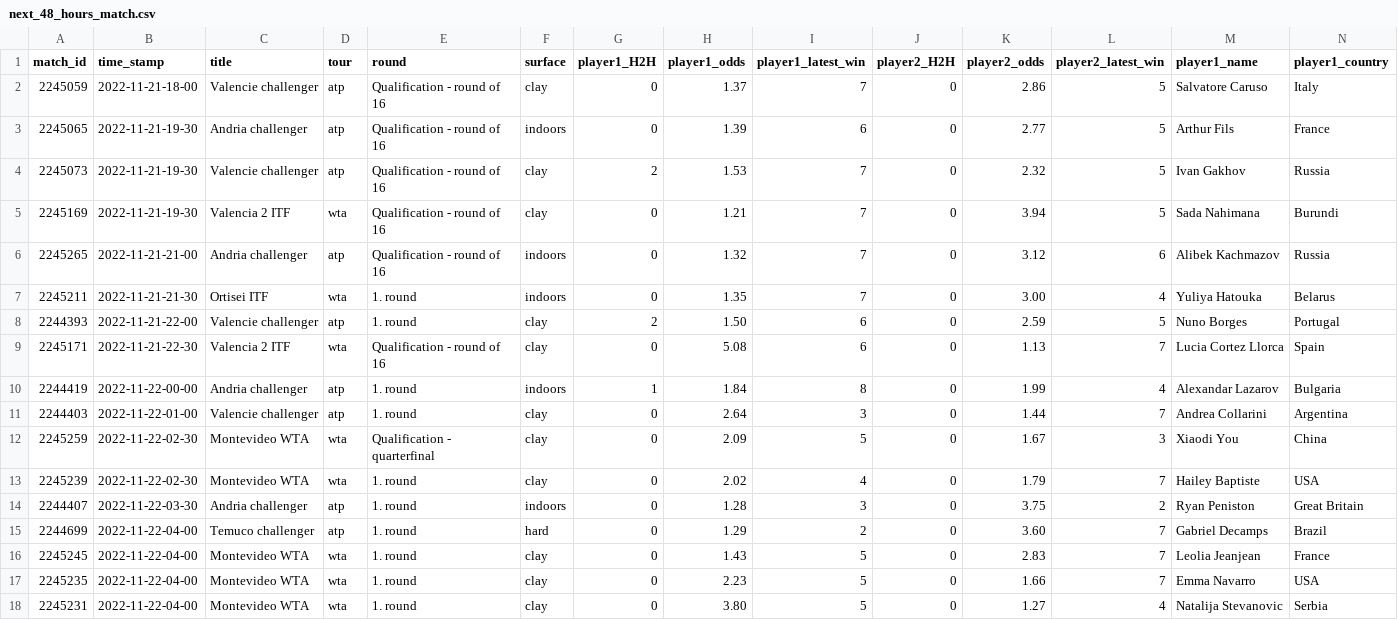
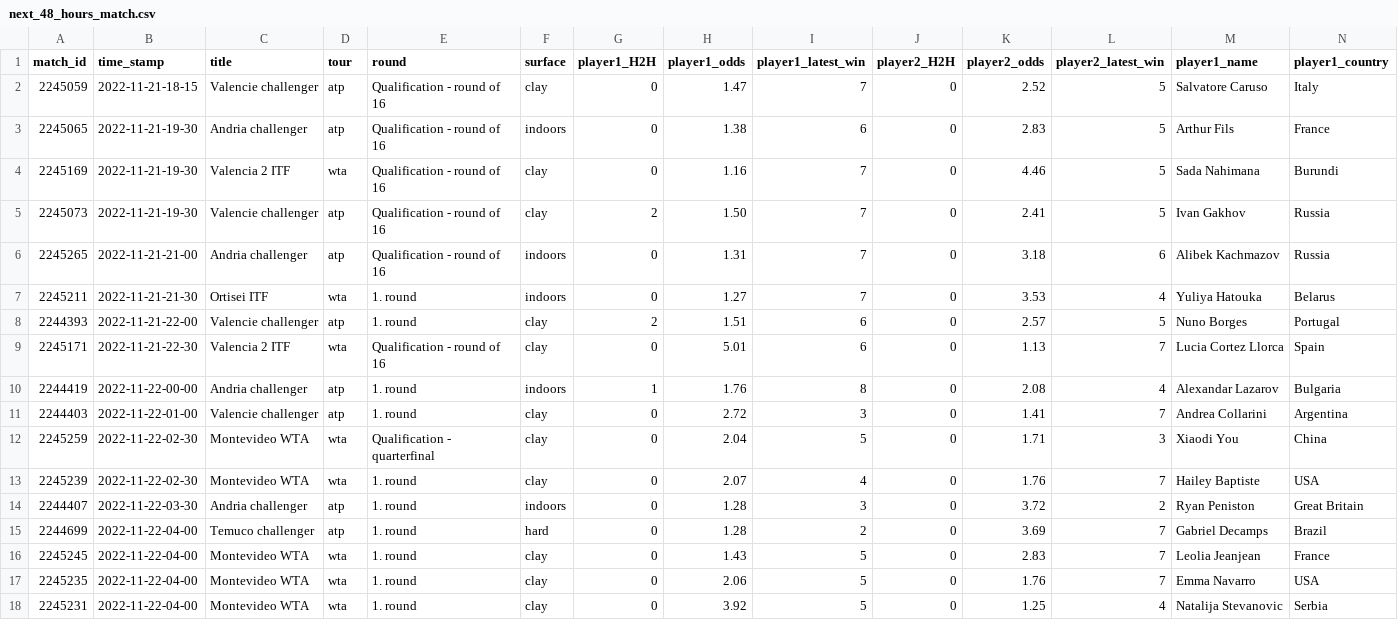
Before and after one commit to ebijun1007/tennis_all_tour_scraper, a CSV file: data/next_48_hours_match.csv, drawn as a sheet; only a part is shown; removed rows and columns are numbered as before the commit, all else as after; rows hold the shown columns only; the diff covers the shown part only; the diff names each change by its address in the sheet, - before the commit and + after, or states it on an @@ line.

Commit message:
Update Match Schedules

```diff
--- a/data/next_48_hours_match.csv
+++ b/data/next_48_hours_match.csv
-B2 (time_stamp): 2022-11-21-18-00
+B2 (time_stamp): 2022-11-21-18-15
-H2 (player1_odds): 1.37
+H2 (player1_odds): 1.47
-K2 (player2_odds): 2.86
+K2 (player2_odds): 2.52
-H3 (player1_odds): 1.39
+H3 (player1_odds): 1.38
-K3 (player2_odds): 2.77
+K3 (player2_odds): 2.83
-row 4: 2245073 | 2022-11-21-19-30 | Valencie challenger | atp | Qualification - round of 16 | clay | 2 | 1.53 | 7 | 0 | 2.32 | 5 | Ivan Gakhov | Russia
-H4 (player1_odds): 1.21
+H4 (player1_odds): 1.16
-K4 (player2_odds): 3.94
+K4 (player2_odds): 4.46
+row 5: 2245073 | 2022-11-21-19-30 | Valencie challenger | atp | Qualification - round of 16 | clay | 2 | 1.50 | 7 | 0 | 2.41 | 5 | Ivan Gakhov | Russia
-H6 (player1_odds): 1.32
+H6 (player1_odds): 1.31
-K6 (player2_odds): 3.12
+K6 (player2_odds): 3.18
-H7 (player1_odds): 1.35
+H7 (player1_odds): 1.27
-K7 (player2_odds): 3.00
+K7 (player2_odds): 3.53
-H8 (player1_odds): 1.50
+H8 (player1_odds): 1.51
-K8 (player2_odds): 2.59
+K8 (player2_odds): 2.57
-H9 (player1_odds): 5.08
+H9 (player1_odds): 5.01
-H10 (player1_odds): 1.84
+H10 (player1_odds): 1.76
-K10 (player2_odds): 1.99
+K10 (player2_odds): 2.08
-H11 (player1_odds): 2.64
+H11 (player1_odds): 2.72
-K11 (player2_odds): 1.44
+K11 (player2_odds): 1.41
-H12 (player1_odds): 2.09
+H12 (player1_odds): 2.04
-K12 (player2_odds): 1.67
+K12 (player2_odds): 1.71
-H13 (player1_odds): 2.02
+H13 (player1_odds): 2.07
-K13 (player2_odds): 1.79
+K13 (player2_odds): 1.76
-K14 (player2_odds): 3.75
+K14 (player2_odds): 3.72
-H15 (player1_odds): 1.29
+H15 (player1_odds): 1.28
-K15 (player2_odds): 3.60
+K15 (player2_odds): 3.69
-H17 (player1_odds): 2.23
+H17 (player1_odds): 2.06
-K17 (player2_odds): 1.66
+K17 (player2_odds): 1.76
-H18 (player1_odds): 3.80
+H18 (player1_odds): 3.92
-K18 (player2_odds): 1.27
+K18 (player2_odds): 1.25
```
Also changed, not shown: 1 added row and 6 edited cells elsewhere in this file, 1 other file.
